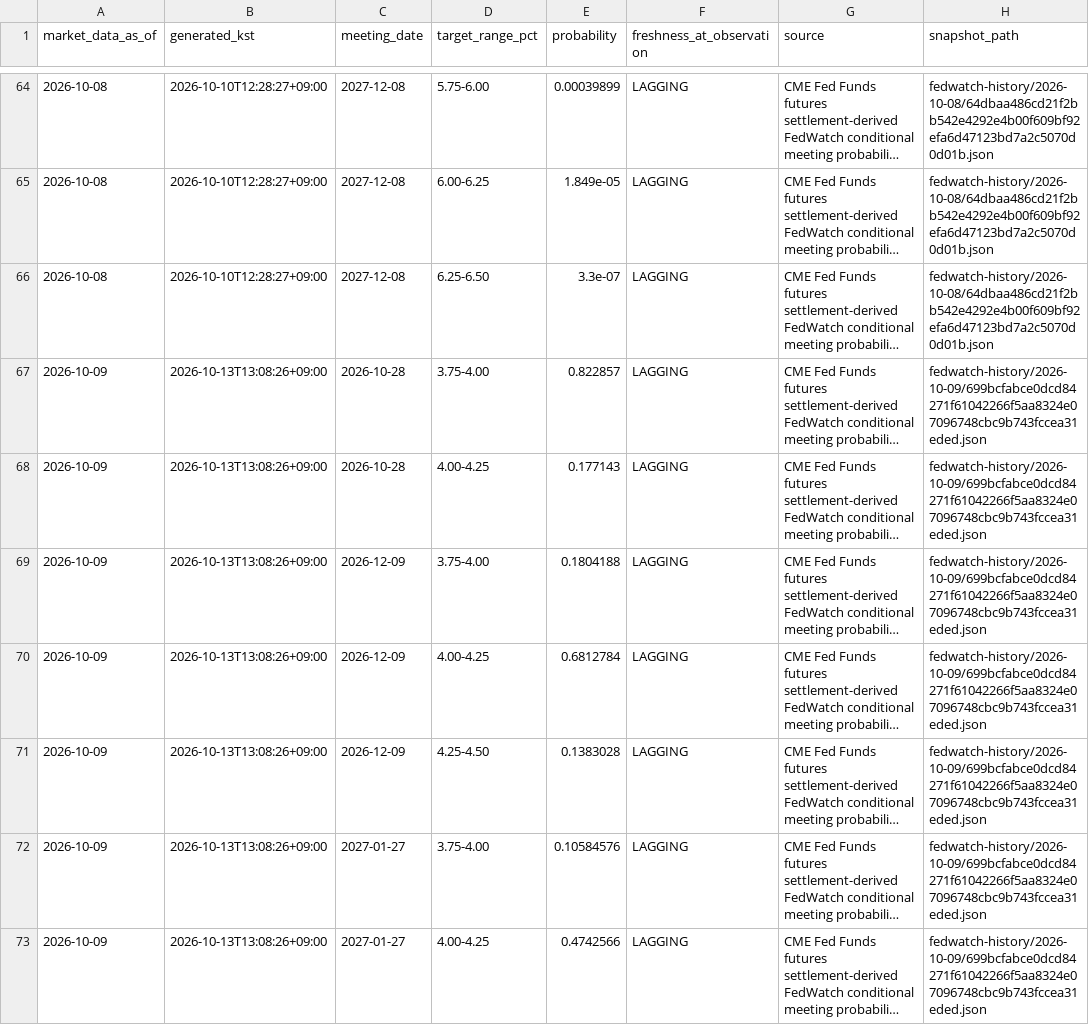
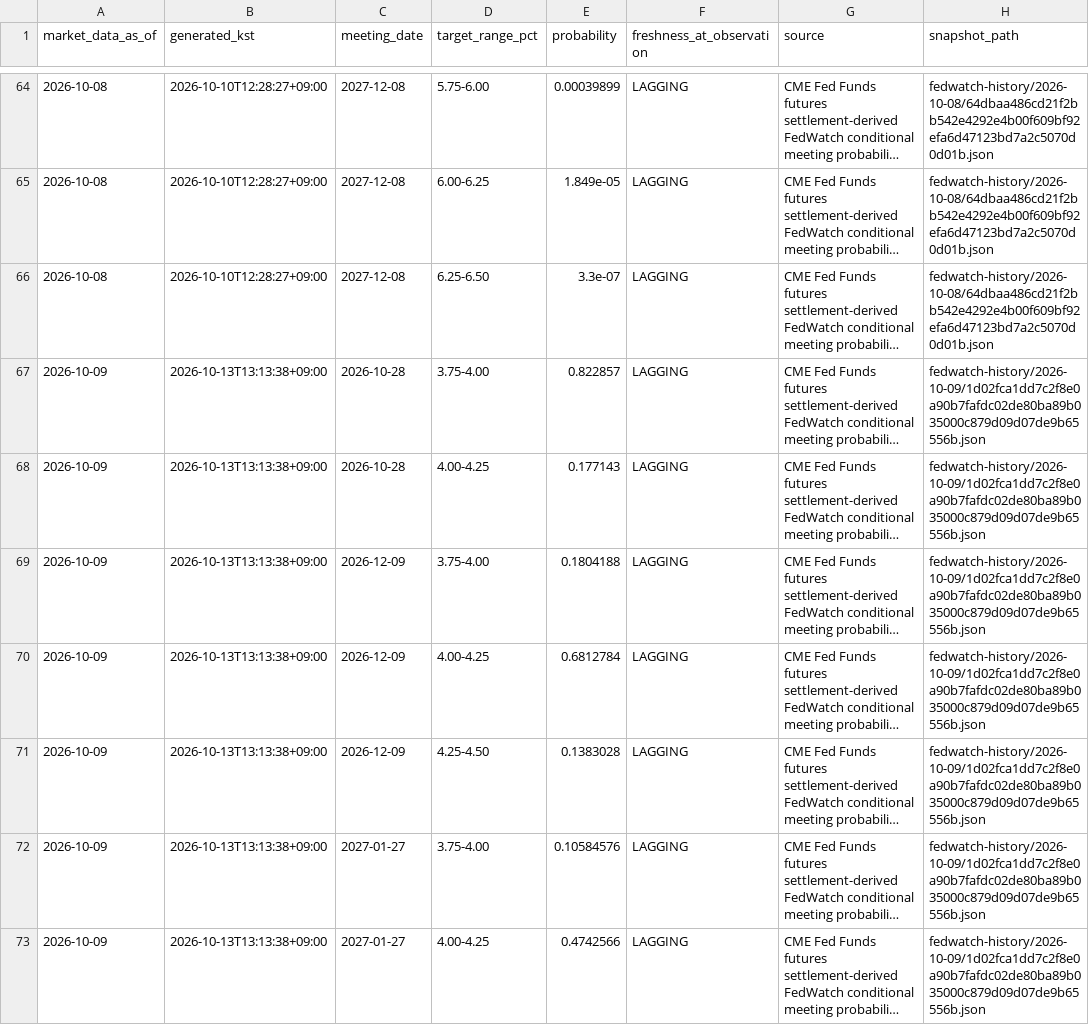
Before and after one commit to mauveplace/jjooni-control-tower, a CSV file: market-observatory/data/fedwatch-history/probabilities.csv, drawn as a sheet; only a part is shown, gaps mark what is left out; long unchanged cells end in …; the diff covers the shown part only; the diff names each change by its address in the sheet, - before the commit and + after, or states it on an @@ line.

```diff
--- a/market-observatory/data/fedwatch-history/probabilities.csv
+++ b/market-observatory/data/fedwatch-history/probabilities.csv
-B67:B73 (generated_kst): 2026-10-13T13:08:26+09:00
+B67:B73 (generated_kst): 2026-10-13T13:13:38+09:00
-H67:H73 (snapshot_path): fedwatch-history/2026-10-09/699bcfabce0dcd84271f61042266f5aa8324e07096748cbc9b743fccea31eded.json
+H67:H73 (snapshot_path): fedwatch-history/2026-10-09/1d02fca1dd7c2f8e0a90b7fafdc02de80ba89b035000c879d09d07de9b65556b.json
```
Also changed, not shown: 114 edited cells elsewhere in this file, 6 other files.
